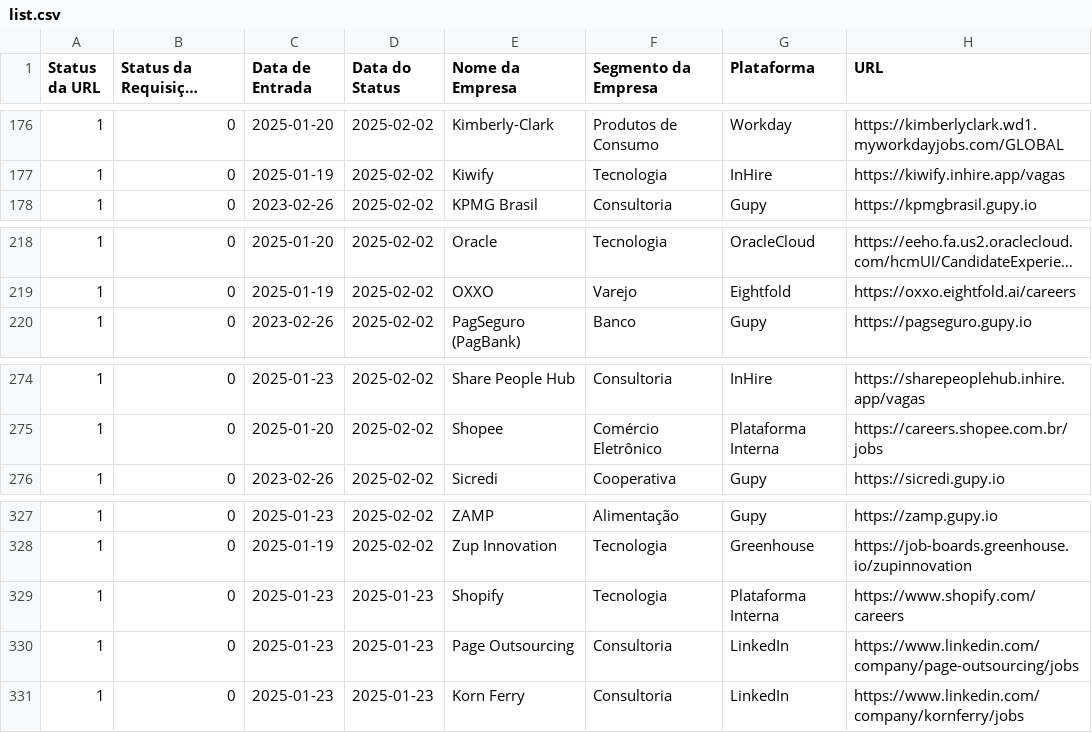
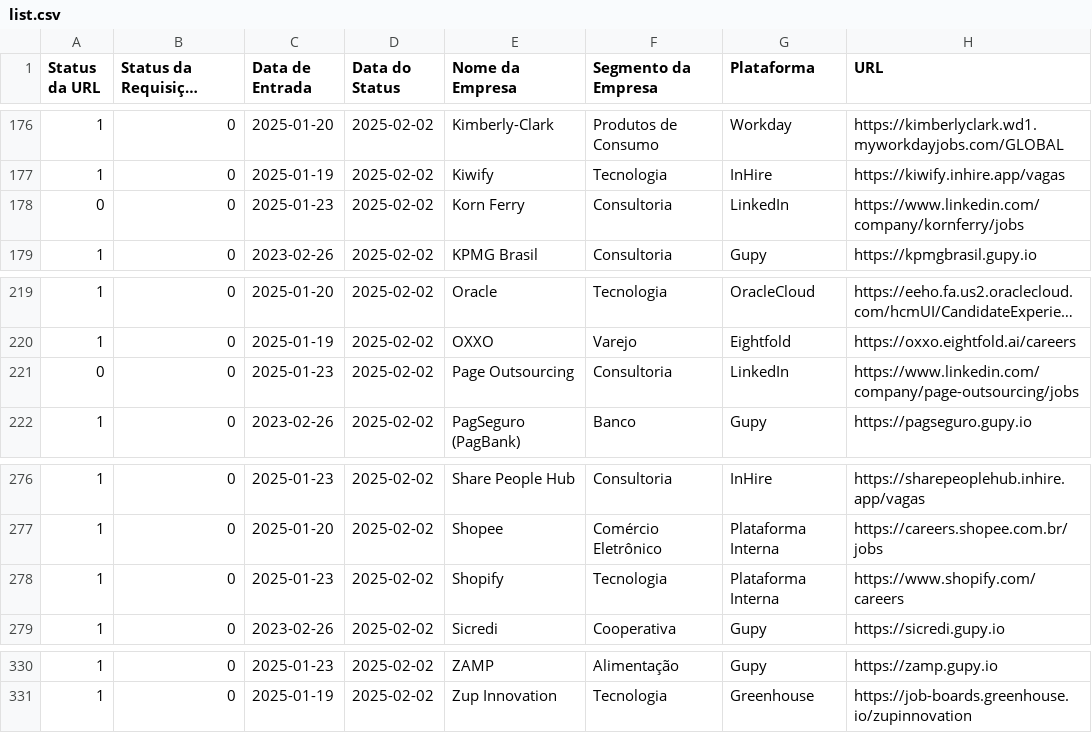
Before and after one commit to eualannascimento/lista-trabalhe-conosco, a CSV file: src/data/input/list.csv, drawn as a sheet; only a part is shown, gaps mark what is left out; long unchanged cells end in …; removed rows and columns are numbered as before the commit, all else as after; the diff names each change by its address in the sheet, - before the commit and + after, or states it on an @@ line.

```diff
--- a/src/data/input/list.csv
+++ b/src/data/input/list.csv
+row 178: 0 | 0 | 2025-01-23 | 2025-02-02 | Korn Ferry | Consultoria | LinkedIn | https://www.linkedin.com/company/kornferry/jobs
+row 221: 0 | 0 | 2025-01-23 | 2025-02-02 | Page Outsourcing | Consultoria | LinkedIn | https://www.linkedin.com/company/page-outsourcing/jobs
+row 278: 1 | 0 | 2025-01-23 | 2025-02-02 | Shopify | Tecnologia | Plataforma Interna | https://www.shopify.com/careers
-row 329: 1 | 0 | 2025-01-23 | 2025-01-23 | Shopify | Tecnologia | Plataforma Interna | https://www.shopify.com/careers
-row 330: 1 | 0 | 2025-01-23 | 2025-01-23 | Page Outsourcing | Consultoria | LinkedIn | https://www.linkedin.com/company/page-outsourcing/jobs
-row 331: 1 | 0 | 2025-01-23 | 2025-01-23 | Korn Ferry | Consultoria | LinkedIn | https://www.linkedin.com/company/kornferry/jobs
```
Also changed, not shown: 1 other file.
